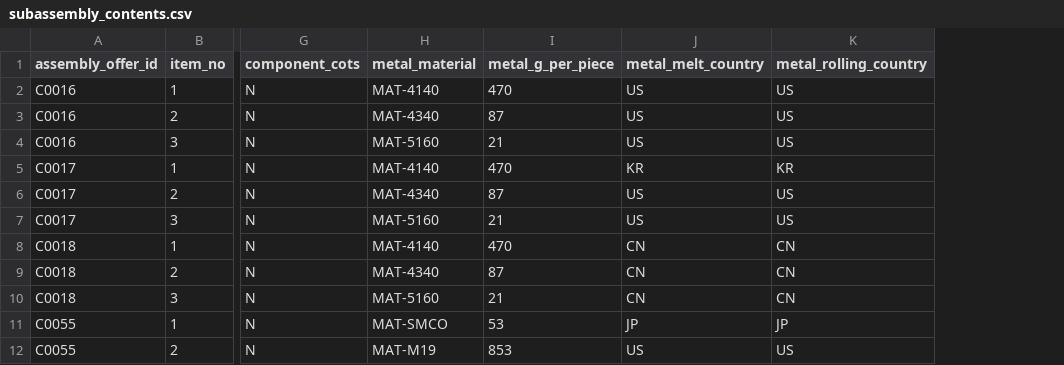
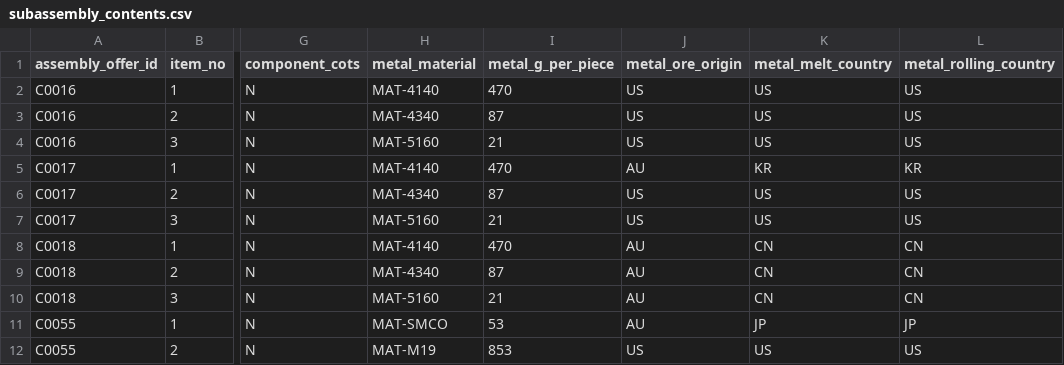
Before and after one commit to Kpopson/Kpopson, a CSV file: tasks/buy-american-sourcing/environment/data/subassembly_contents.csv, drawn as a sheet; only a part is shown, gaps mark what is left out; the diff names each change by its address in the sheet, - before the commit and + after, or states it on an @@ line.

```diff
--- a/tasks/buy-american-sourcing/environment/data/subassembly_contents.csv
+++ b/tasks/buy-american-sourcing/environment/data/subassembly_contents.csv
+column J (metal_ore_origin), rows 2-12: US | US | US | AU | US | US | AU | AU | AU | AU | US
```
Also changed, not shown: tasks/buy-american-sourcing/environment/data/finished_imports.csv, 14 other files.
